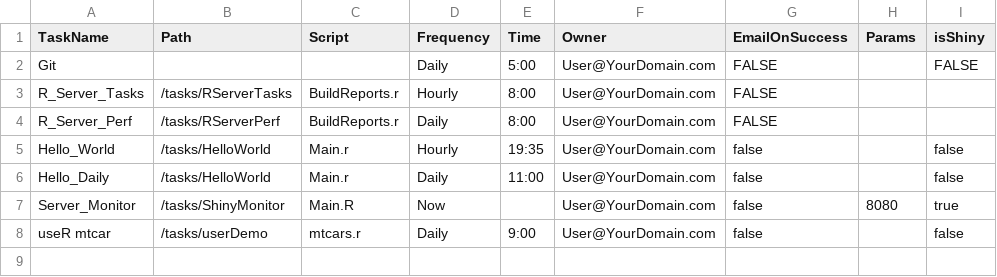
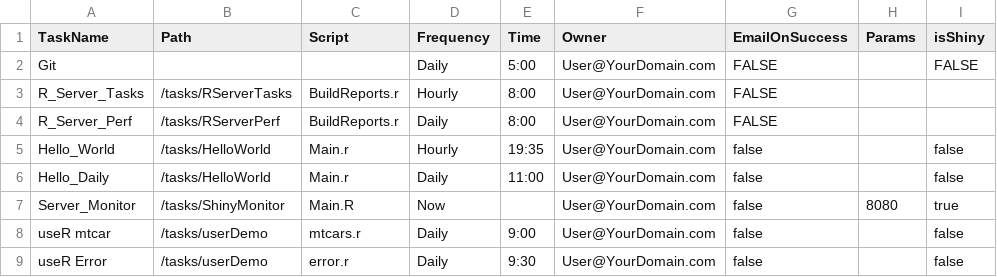
Before and after one commit to bgweber/RServer, a CSV file: tasks/Schedule.csv, drawn as a sheet; the diff names each change by its address in the sheet, - before the commit and + after, or states it on an @@ line.

Commit message:
Update Schedule.csv

```diff
--- a/tasks/Schedule.csv
+++ b/tasks/Schedule.csv
+row 9: useR Error | /tasks/userDemo | error.r | Daily | 9:30 | User@YourDomain.com | false |  | false
```
